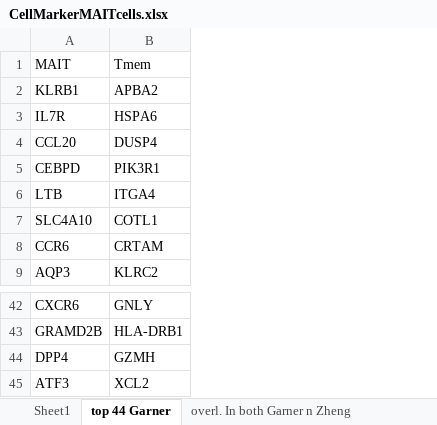
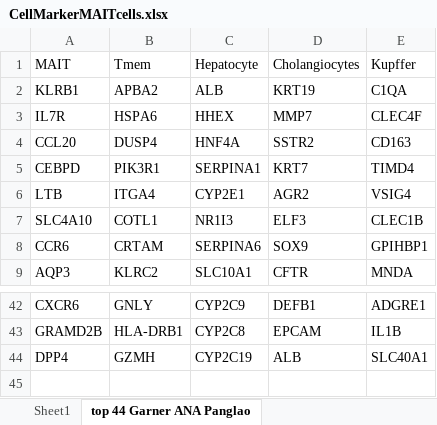
Before and after one commit to IOsinnii/scRNA-seq-workflow, an Excel workbook: input/CellMarkerMAITcells.xlsx, sheet top 44 Garner ANA Panglao, drawn as a sheet; only a part is shown, gaps mark what is left out; values as stored, in another font and other column widths than the file's, no borders; removed rows and columns are numbered as before the commit, all else as after; the diff names each change by its address in the sheet, - before the commit and + after, or states it on an @@ line.

```diff
--- a/input/CellMarkerMAITcells.xlsx (sheet top 44 Garner ANA Panglao)
+++ b/input/CellMarkerMAITcells.xlsx (sheet top 44 Garner ANA Panglao)
-sheet tab: top 44 Garner
+sheet tab: top 44 Garner ANA Panglao
+column C (Hepatocyte), rows 2-9: ALB | HHEX | HNF4A | SERPINA1 | CYP2E1 | NR1I3 | SERPINA6 | SLC10A1; rows 42-44: CYP2C9 | CYP2C8 | CYP2C19
+column D (Cholangiocytes), rows 2-9: KRT19 | MMP7 | SSTR2 | KRT7 | AGR2 | ELF3 | SOX9 | CFTR; rows 42-44: DEFB1 | EPCAM | ALB
+column E (Kupffer), rows 2-9: C1QA | CLEC4F | CD163 | TIMD4 | VSIG4 | CLEC1B | GPIHBP1 | MNDA; rows 42-44: ADGRE1 | IL1B | SLC40A1
-row 45: ATF3 | XCL2
```
Also changed, not shown: 11 other files.
